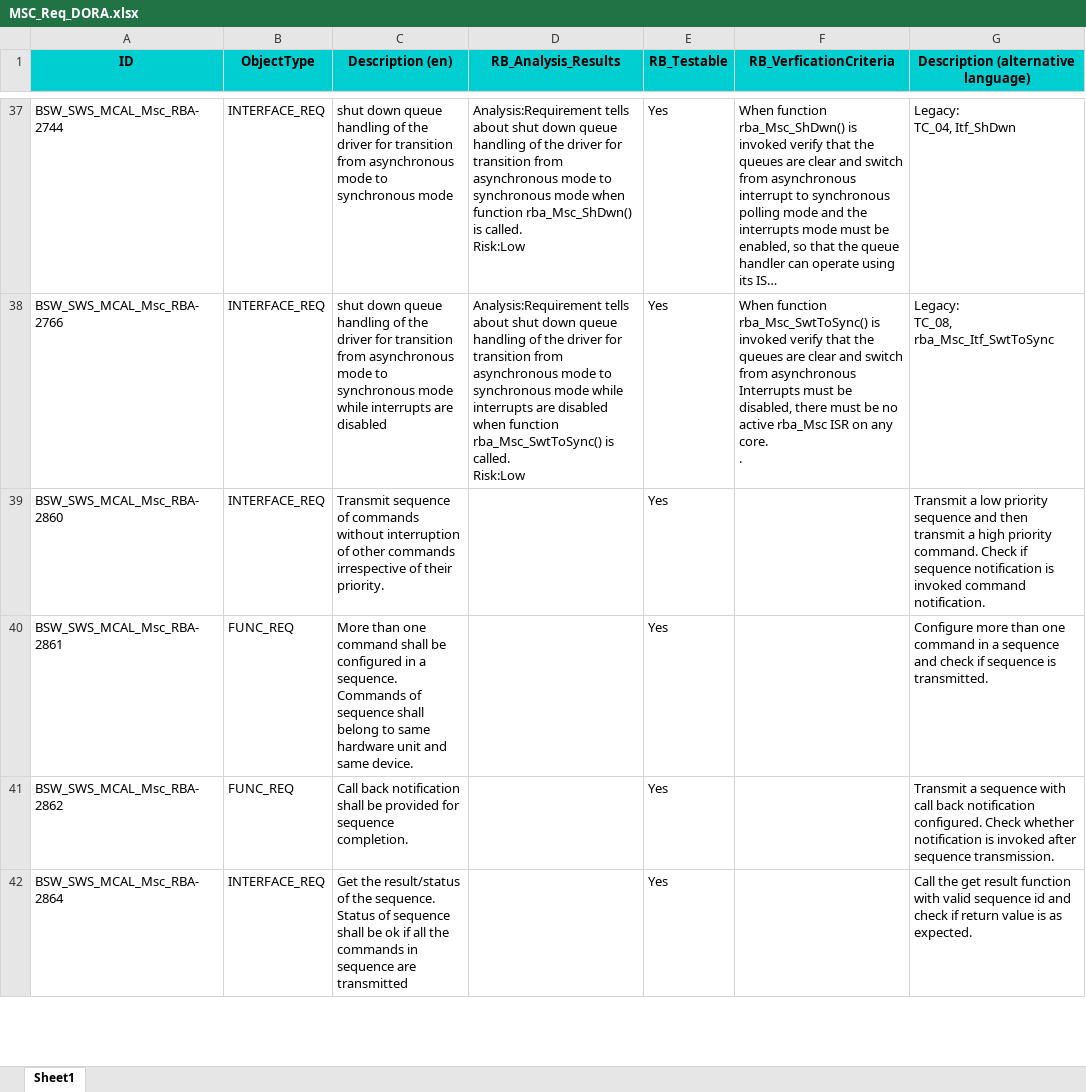
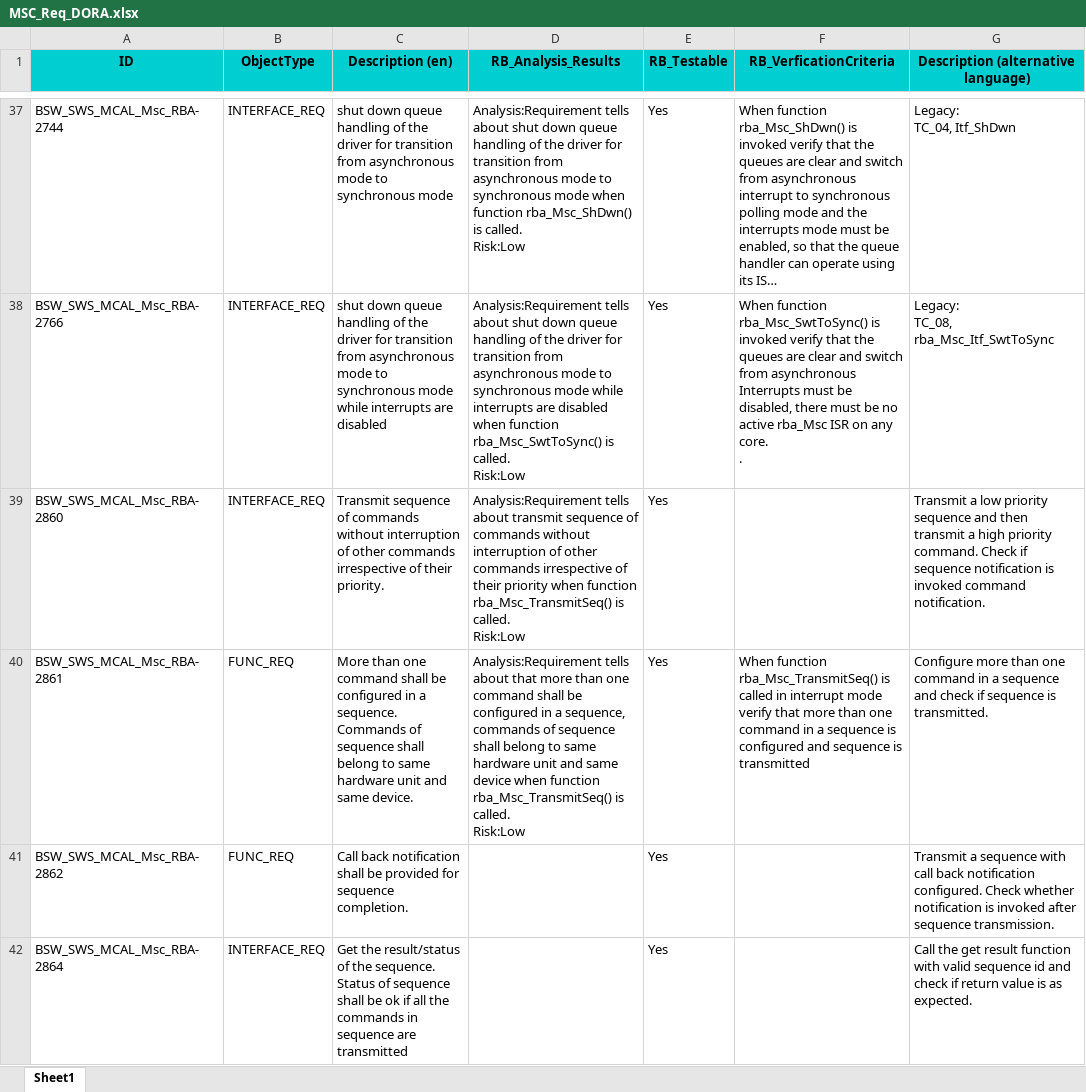
Before and after one commit to KhoiNguyen-88/HelloWorld, an Excel workbook: MSC_Req_DORA.xlsx, sheet Sheet1, drawn as a sheet; only a part is shown, gaps mark what is left out; long unchanged cells end in …; values as stored, in another font and other column widths than the file's, no borders; ↵ is a line break in a cell; the diff covers the shown part only; the diff names each change by its address in the sheet, - before the commit and + after, or states it on an @@ line.

```diff
--- a/MSC_Req_DORA.xlsx (sheet Sheet1)
+++ b/MSC_Req_DORA.xlsx (sheet Sheet1)
-D39 (RB_Analysis_Results): (empty)
+D39 (RB_Analysis_Results): Analysis:Requirement tells about transmit sequence of commands without interruption of other commands irrespective of their priority when function rba_Msc_TransmitSeq() is called. ↵ Risk:Low
-D40 (RB_Analysis_Results): (empty)
+D40 (RB_Analysis_Results): Analysis:Requirement tells about that more than one command shall be configured in a sequence, commands of sequence shall belong to same hardware unit and same device when function rba_Msc_TransmitSeq() is called. ↵ Risk:Low
-F40 (RB_VerficationCriteria): (empty)
+F40 (RB_VerficationCriteria): When function rba_Msc_TransmitSeq() is called in interrupt mode verify that more than one command in a sequence is configured and sequence is transmitted
```
Also changed, not shown: 3 edited cells elsewhere in this sheet, 5 other files.
